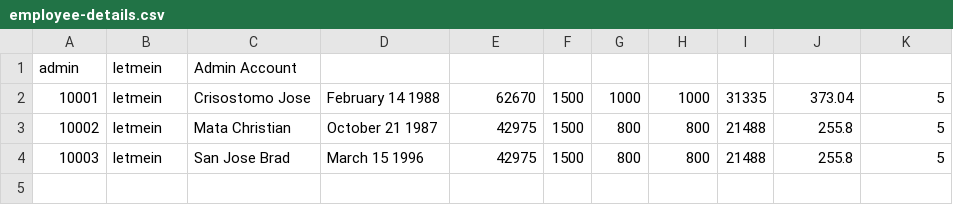
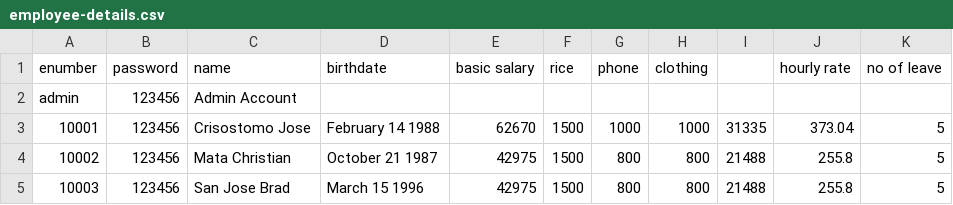
Before and after one commit to Rh4ndon/Term3-CP2, a CSV file: employee-details.csv, drawn as a sheet.

```diff
--- a/employee-details.csv
+++ b/employee-details.csv
@@ -1,4 +1,5 @@
-admin,letmein,Admin Account,
-10001,letmein,Crisostomo Jose,February 14 1988,62670,1500,1000,1000,31335,373.04,5
-10002,letmein,Mata Christian,October 21 1987,42975,1500,800,800,21488,255.8,5
-10003,letmein,San Jose Brad ,March 15 1996,42975,1500,800,800,21488,255.8,5
+enumber,password,name,birthdate,basic salary,rice ,phone,clothing,,hourly rate,no of leave
+admin,123456,Admin Account,,,,,,,,
+10001,123456,Crisostomo Jose,February 14 1988,62670,1500,1000,1000,31335,373.04,5
+10002,123456,Mata Christian,October 21 1987,42975,1500,800,800,21488,255.8,5
+10003,123456,San Jose Brad ,March 15 1996,42975,1500,800,800,21488,255.8,5
```
Also changed, not shown: 8 other files.
